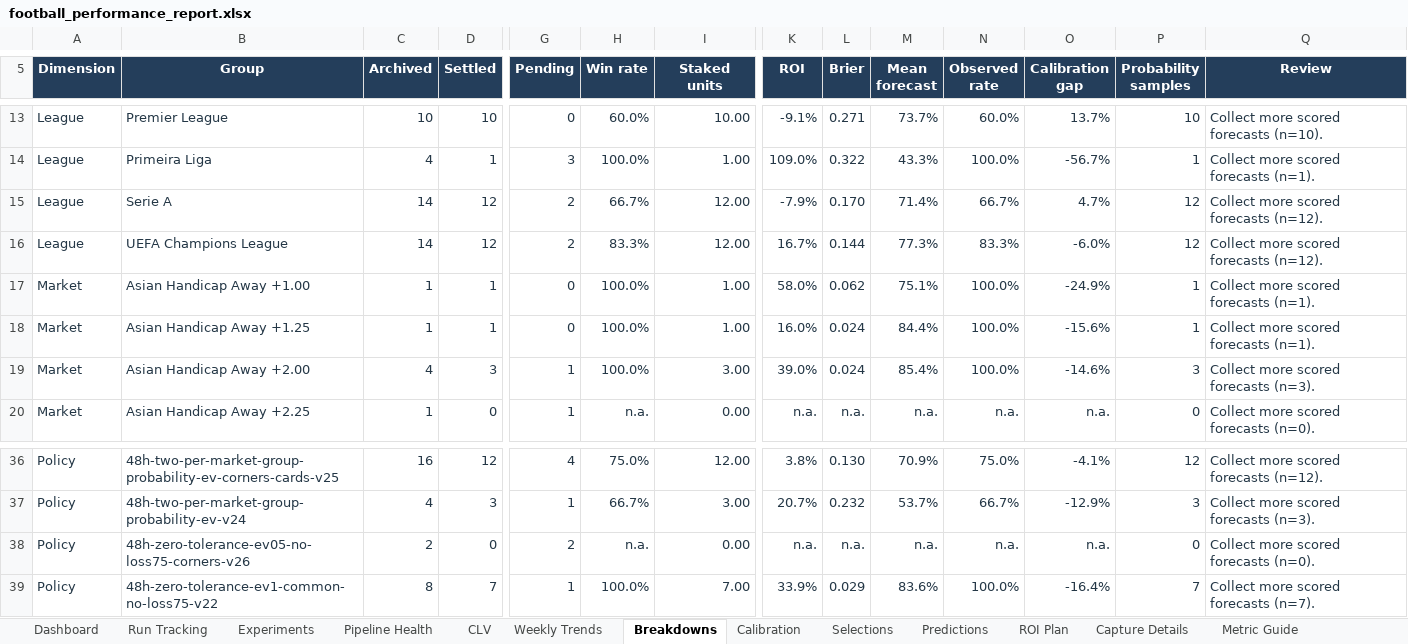
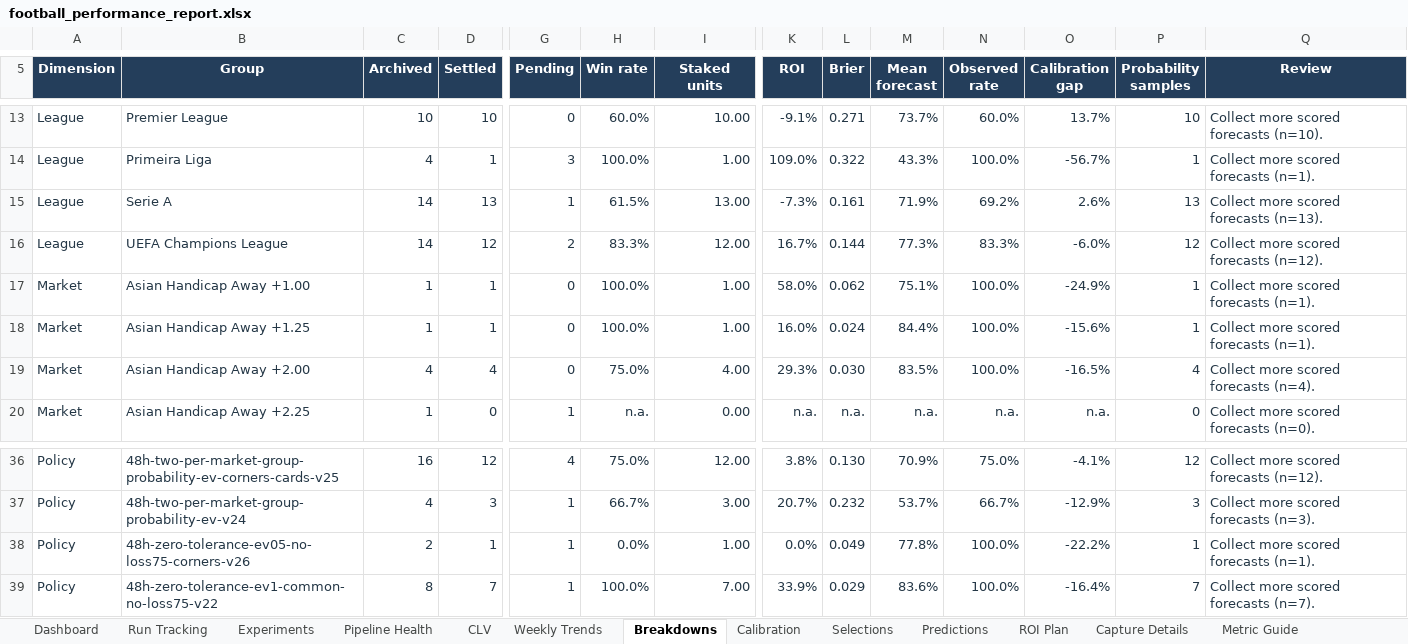
Before and after one commit to paulmaina/football-value-pipeline, an Excel workbook: football_output_v2/readable/football_performance_report.xlsx, sheet Breakdowns, drawn as a sheet; only a part is shown, gaps mark what is left out; values as stored, in another font and other column widths than the file's, no borders; conditional formats and table styles not drawn; the diff covers the shown part only; the diff names each change by its address in the sheet, - before the commit and + after, or states it on an @@ line.

```diff
--- a/football_output_v2/readable/football_performance_report.xlsx (sheet Breakdowns)
+++ b/football_output_v2/readable/football_performance_report.xlsx (sheet Breakdowns)
-D15 (Settled): 12
+D15 (Settled): 13
-G15 (Pending): 2
+G15 (Pending): 1
-H15 (Win rate): 66.7%
+H15 (Win rate): 61.5%
-I15 (Staked units): 12.00
+I15 (Staked units): 13.00
-K15 (ROI): -7.9%
+K15 (ROI): -7.3%
-L15 (Brier): 0.170
+L15 (Brier): 0.161
-M15 (Mean forecast): 71.4%
+M15 (Mean forecast): 71.9%
-N15 (Observed rate): 66.7%
+N15 (Observed rate): 69.2%
-O15 (Calibration gap): 4.7%
+O15 (Calibration gap): 2.6%
-P15 (Probability samples): 12
+P15 (Probability samples): 13
-Q15 (Review): Collect more scored forecasts (n=12).
+Q15 (Review): Collect more scored forecasts (n=13).
-D19 (Settled): 3
+D19 (Settled): 4
-G19 (Pending): 1
+G19 (Pending): 0
-H19 (Win rate): 100.0%
+H19 (Win rate): 75.0%
-I19 (Staked units): 3.00
+I19 (Staked units): 4.00
-K19 (ROI): 39.0%
+K19 (ROI): 29.3%
-L19 (Brier): 0.024
+L19 (Brier): 0.030
-M19 (Mean forecast): 85.4%
+M19 (Mean forecast): 83.5%
-O19 (Calibration gap): -14.6%
+O19 (Calibration gap): -16.5%
-P19 (Probability samples): 3
+P19 (Probability samples): 4
-Q19 (Review): Collect more scored forecasts (n=3).
+Q19 (Review): Collect more scored forecasts (n=4).
-D38 (Settled): 0
+D38 (Settled): 1
-G38 (Pending): 2
+G38 (Pending): 1
-H38 (Win rate): n.a.
+H38 (Win rate): 0.0%
-I38 (Staked units): 0.00
+I38 (Staked units): 1.00
-K38 (ROI): n.a.
+K38 (ROI): 0.0%
-L38 (Brier): n.a.
+L38 (Brier): 0.049
-M38 (Mean forecast): n.a.
+M38 (Mean forecast): 77.8%
-N38 (Observed rate): n.a.
+N38 (Observed rate): 100.0%
-O38 (Calibration gap): n.a.
+O38 (Calibration gap): -22.2%
-P38 (Probability samples): 0
+P38 (Probability samples): 1
-Q38 (Review): Collect more scored forecasts (n=0).
+Q38 (Review): Collect more scored forecasts (n=1).
```
Also changed, not shown: 30 edited cells elsewhere in this sheet, sheet Dashboard, sheet Pipeline Health, sheet Run Tracking, sheet Predictions, sheet Experiments, sheet Calibration, 4 more sheets, hidden cells, charts or pictures, 49 other files.
